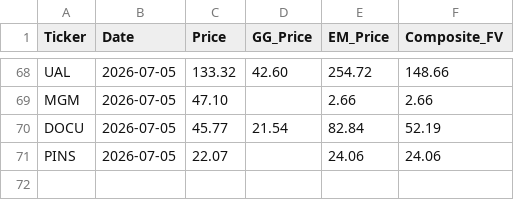
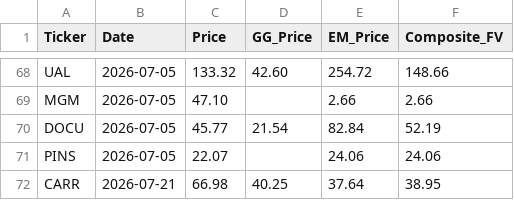
Before and after one commit to jaysang2908/Investment-Automation, a CSV file: price_history.csv, drawn as a sheet; only a part is shown, gaps mark what is left out; the diff names each change by its address in the sheet, - before the commit and + after, or states it on an @@ line.

Commit message:
history: CARR price/FV snapshot

```diff
--- a/price_history.csv
+++ b/price_history.csv
+row 72: CARR | 2026-07-21 | 66.98 | 40.25 | 37.64 | 38.95
```
